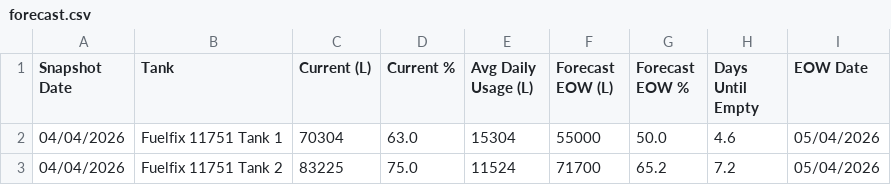
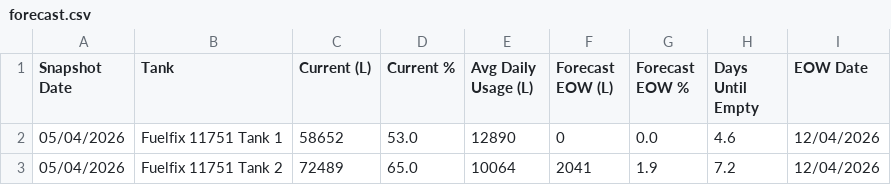
Before and after one commit to neil-noble/NMG, a CSV file: data/forecast.csv, drawn as a sheet.

```diff
--- a/data/forecast.csv
+++ b/data/forecast.csv
@@ -1,3 +1,3 @@
 Snapshot Date,Tank,Current (L),Current %,Avg Daily Usage (L),Forecast EOW (L),Forecast EOW %,Days Until Empty,EOW Date
-04/04/2026,Fuelfix 11751 Tank 1,70304,63.0,15304,55000,50.0,4.6,05/04/2026
-04/04/2026,Fuelfix 11751 Tank 2,83225,75.0,11524,71700,65.2,7.2,05/04/2026
+05/04/2026,Fuelfix 11751 Tank 1,58652,53.0,12890,0,0.0,4.6,12/04/2026
+05/04/2026,Fuelfix 11751 Tank 2,72489,65.0,10064,2041,1.9,7.2,12/04/2026
```
Also changed, not shown: data/daily_usage.csv, data/mom_comparison.csv, 1 other file.
